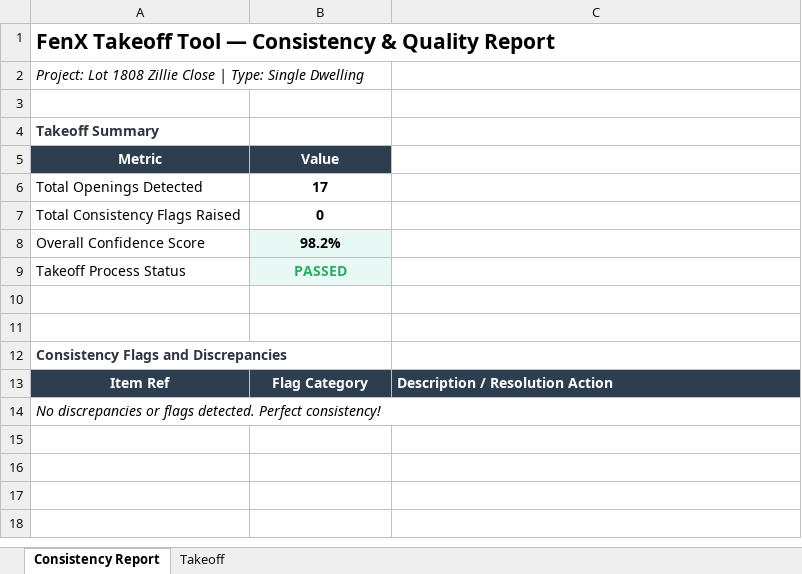
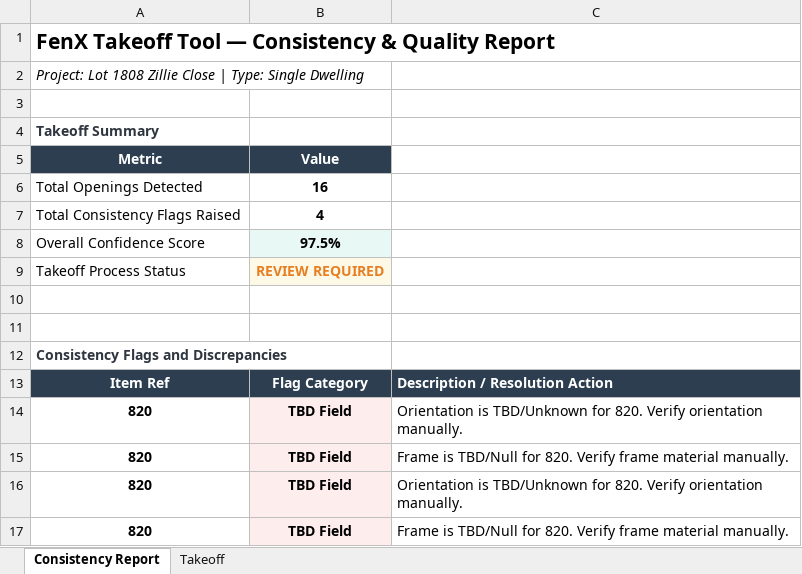
Before and after one commit to himanshufonixtech/pdf_take_off, an Excel workbook: outputs/FNX-20260701-001_Lot_1808_Zillie_Close.xlsx, sheet Consistency Report, drawn as a sheet; values as stored, in another font and other column widths than the file's, no borders; removed rows and columns are numbered as before the commit, all else as after; the diff names each change by its address in the sheet, - before the commit and + after, or states it on an @@ line.

Commit message:
fix: resolve Round 2 defects including fuzzy skylight spec mapping, TBD warnings, and Excel styling

```diff
--- a/outputs/FNX-20260701-001_Lot_1808_Zillie_Close.xlsx (sheet Consistency Report)
+++ b/outputs/FNX-20260701-001_Lot_1808_Zillie_Close.xlsx (sheet Consistency Report)
-B6 (Value): 17
+B6 (Value): 16
-B7 (Value): 0
+B7 (Value): 4
-B8 (Value): 98.2%
+B8 (Value): 97.5%
-B9 (Value): PASSED
+B9 (Value): REVIEW REQUIRED
-B9 text colour: #27AE60
+B9 text colour: #E67E22
-row 14: No discrepancies or flags detected. Perfect consistency!
+row 14: 820 | TBD Field | Orientation is TBD/Unknown for 820. Verify orientation manually.
+row 15: 820 | TBD Field | Frame is TBD/Null for 820. Verify frame material manually.
+row 16: 820 | TBD Field | Orientation is TBD/Unknown for 820. Verify orientation manually.
+row 17: 820 | TBD Field | Frame is TBD/Null for 820. Verify frame material manually.
```
Also changed, not shown: sheet Takeoff, outputs/FNX-20260701-002_74_Grafton_Street.xlsx, outputs/FNX-20260701-003_Lot_217_Hawke_Lane.xlsx, 7 other files.
